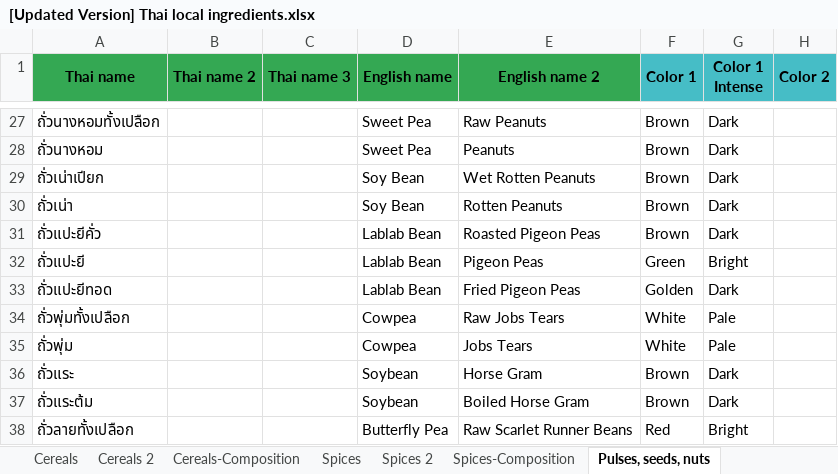
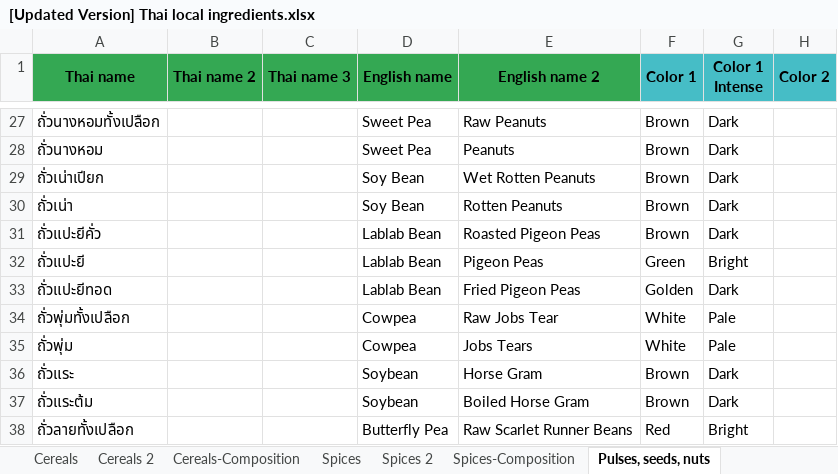
Before and after one commit to cigarabbit/SP2023-58-IngOn, an Excel workbook: [Updated Version] Thai local ingredients.xlsx, sheet Pulses, seeds, nuts, drawn as a sheet; only a part is shown, gaps mark what is left out; values as stored, in another font and other column widths than the file's, no borders; charts and pictures not drawn; the diff names each change by its address in the sheet, - before the commit and + after, or states it on an @@ line.

Commit message:
correct all cooking types

```diff
--- a/[Updated Version] Thai local ingredients.xlsx (sheet Pulses, seeds, nuts)
+++ b/[Updated Version] Thai local ingredients.xlsx (sheet Pulses, seeds, nuts)
-E34 (English name 2): Raw Jobs Tears
+E34 (English name 2): Raw Jobs Tear
```
Also changed, not shown: 8 other files.
